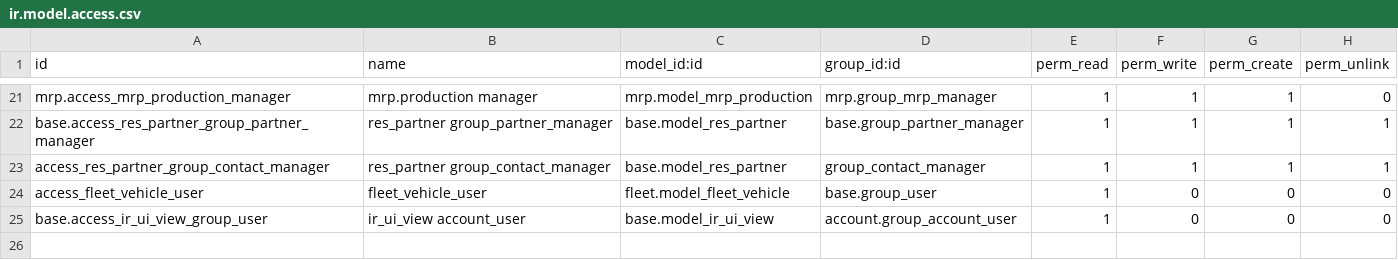
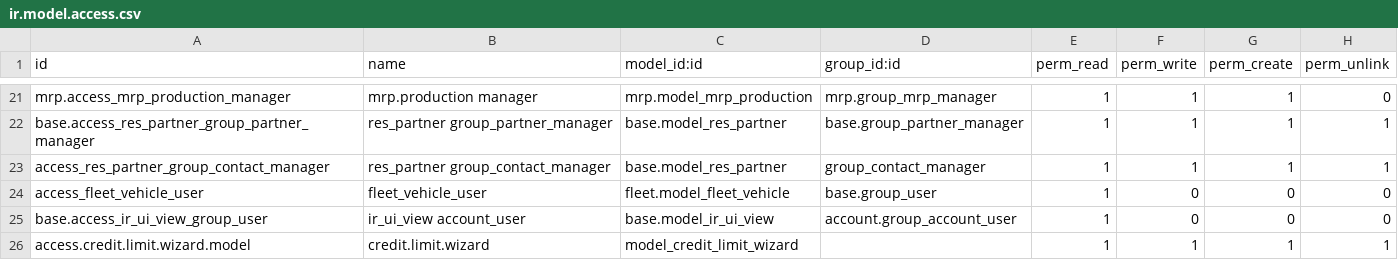
Before and after one commit to BAKHROUSHPOS/Bakhroush-Com, a CSV file: bakhroush_custom_report/security/ir.model.access.csv, drawn as a sheet; only a part is shown, gaps mark what is left out.

Commit message:
BAKH-11 W2 add group has skip validation authority

```diff
--- a/bakhroush_custom_report/security/ir.model.access.csv
+++ b/bakhroush_custom_report/security/ir.model.access.csv
@@ -25 +25,2 @@ access_fleet_vehicle_user,fleet_vehicle_user,fleet.model_fleet_vehicle,base.grou
 base.access_ir_ui_view_group_user,ir_ui_view account_user,base.model_ir_ui_view,account.group_account_user,1,0,0,0
+access.credit.limit.wizard.model,credit.limit.wizard,model_credit_limit_wizard,,1,1,1,1
```
Also changed, not shown: 8 other files.
